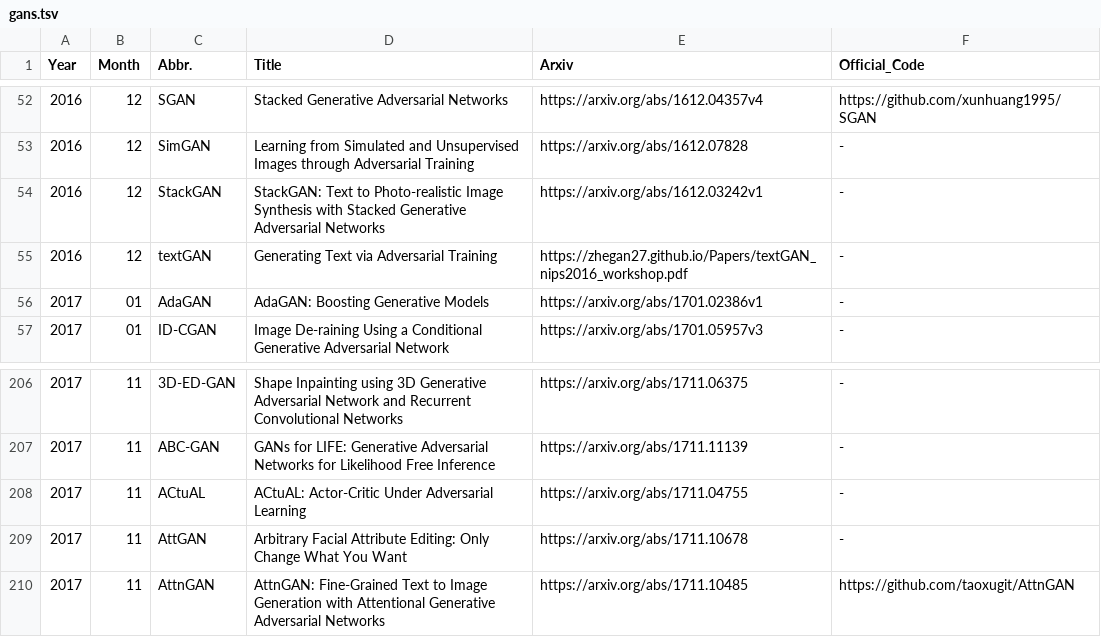
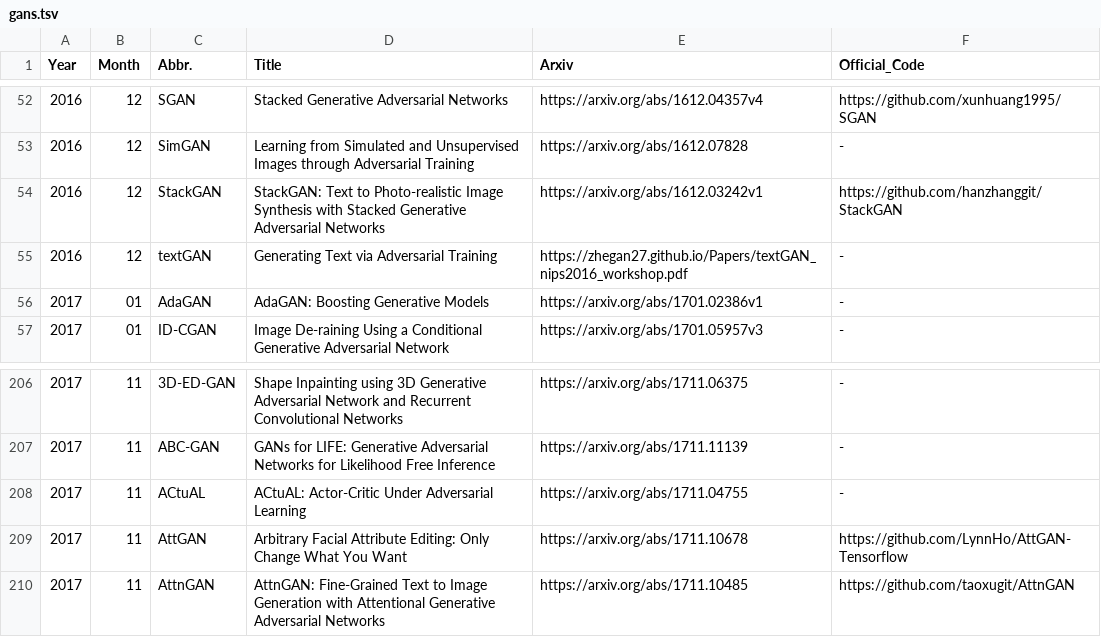
Before and after one commit to hindupuravinash/the-gan-zoo, a TSV file: gans.tsv, drawn as a sheet; only a part is shown, gaps mark what is left out.

Commit message:
Add AttnGAN repo, fixes #54

```diff
--- a/gans.tsv
+++ b/gans.tsv
@@ -53,3 +53,3 @@ Year	Month	Abbr.	Title	Arxiv	Official_Code
 2016	12	SimGAN	Learning from Simulated and Unsupervised Images through Adversarial Training	https://arxiv.org/abs/1612.07828	-
-2016	12	StackGAN	StackGAN: Text to Photo-realistic Image Synthesis with Stacked Generative Adversarial Networks	https://arxiv.org/abs/1612.03242v1	-
+2016	12	StackGAN	StackGAN: Text to Photo-realistic Image Synthesis with Stacked Generative Adversarial Networks	https://arxiv.org/abs/1612.03242v1	https://github.com/hanzhanggit/StackGAN
 2016	12	textGAN	Generating Text via Adversarial Training	https://zhegan27.github.io/Papers/textGAN_nips2016_workshop.pdf	-
@@ -208,3 +208,3 @@ Year	Month	Abbr.	Title	Arxiv	Official_Code
 2017	11	ACtuAL	ACtuAL: Actor-Critic Under Adversarial Learning	https://arxiv.org/abs/1711.04755	-
-2017	11	AttGAN	Arbitrary Facial Attribute Editing: Only Change What You Want	https://arxiv.org/abs/1711.10678	-
+2017	11	AttGAN	Arbitrary Facial Attribute Editing: Only Change What You Want	https://arxiv.org/abs/1711.10678	https://github.com/LynnHo/AttGAN-Tensorflow
 2017	11	AttnGAN	AttnGAN: Fine-Grained Text to Image Generation with Attentional Generative Adversarial Networks	https://arxiv.org/abs/1711.10485	https://github.com/taoxugit/AttnGAN
```
